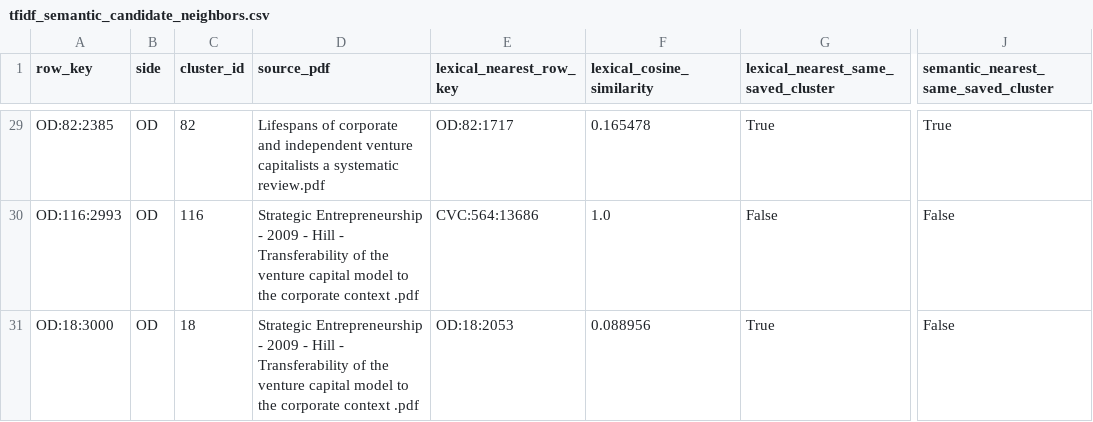
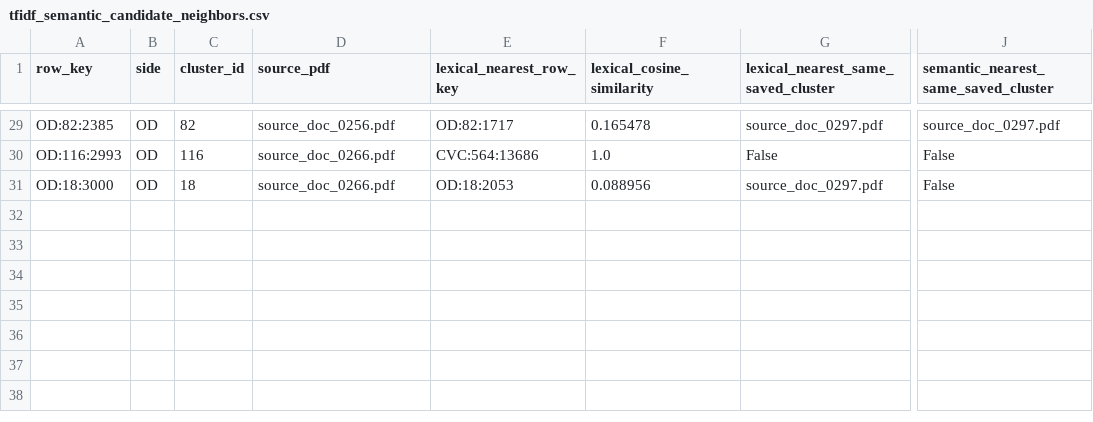
Before and after one commit to dianap0382/ai-assisted-theory-interrogation, a CSV file: case2/outputs/tfidf_semantic_candidate_neighbors.csv, drawn as a sheet; only a part is shown, gaps mark what is left out; the diff covers the shown part only; the diff names each change by its address in the sheet, - before the commit and + after, or states it on an @@ line.

```diff
--- a/case2/outputs/tfidf_semantic_candidate_neighbors.csv
+++ b/case2/outputs/tfidf_semantic_candidate_neighbors.csv
-D29 (source_pdf): Lifespans of corporate and independent venture capitalists a systematic review.pdf
+D29 (source_pdf): source_doc_0256.pdf
-G29: True
+G29: source_doc_0297.pdf
-J29: True
+J29: source_doc_0297.pdf
-D30:D31 (source_pdf): Strategic Entrepreneurship - 2009 - Hill - Transferability of the venture capital model to the corporate context .pdf
+D30:D31 (source_pdf): source_doc_0266.pdf
-G31: True
+G31: source_doc_0297.pdf
```
Also changed, not shown: 72 edited cells elsewhere in this file, case2/data/case2_cluster_counts.csv, case2/data/case2_cluster_source_rows.csv, 13 other files.
